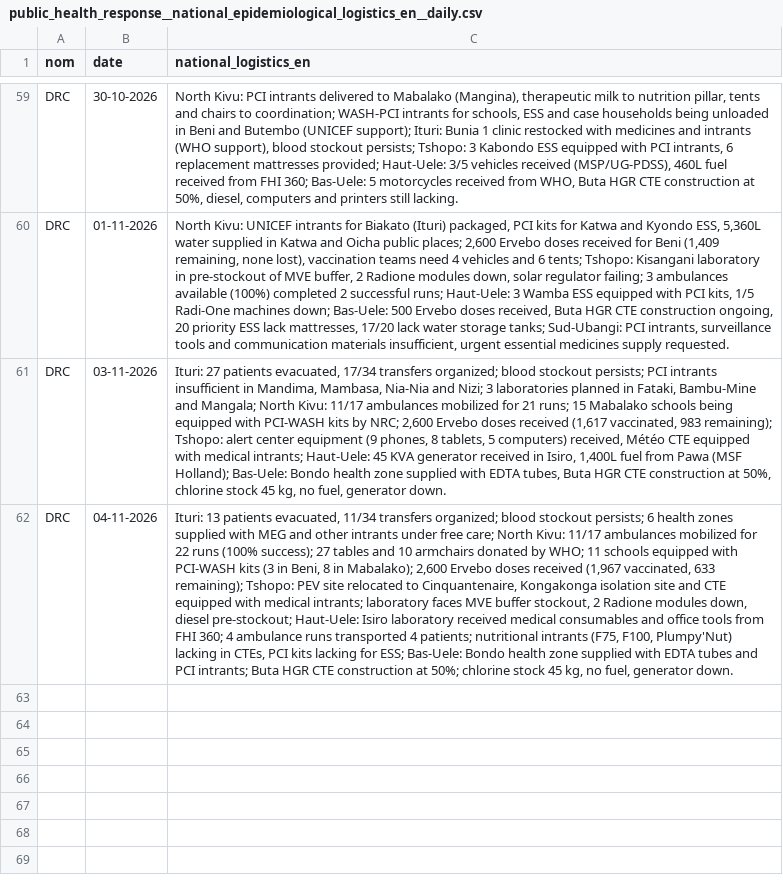
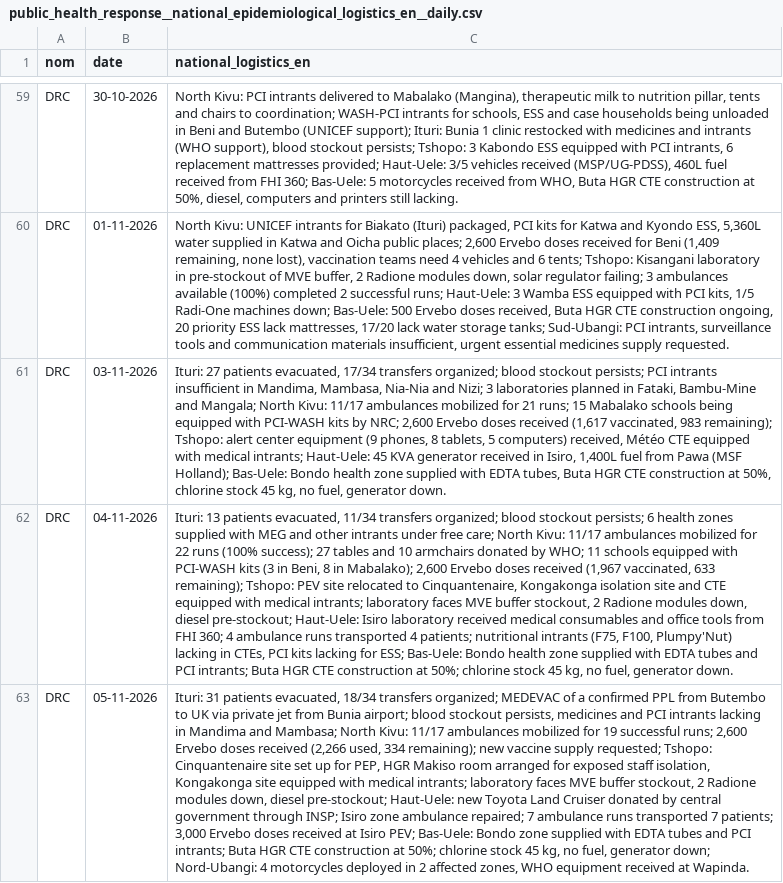
Before and after one commit to INRB-UMIE/BDBV2026-Data, a CSV file: data/public_health_response/processed/public_health_response__national_epidemiological_logistics_en__daily.csv, drawn as a sheet; only a part is shown, gaps mark what is left out; the diff names each change by its address in the sheet, - before the commit and + after, or states it on an @@ line.

```diff
--- a/data/public_health_response/processed/public_health_response__national_epidemiological_logistics_en__daily.csv
+++ b/data/public_health_response/processed/public_health_response__national_epidemiological_logistics_en__daily.csv
+row 63: DRC | 05-11-2026 | Ituri: 31 patients evacuated, 18/34 transfers organized; MEDEVAC of a confirmed PPL from Butembo to UK via private jet from Bunia airport; blood stockout persists, medicines and PCI intrants lacking in Mandima and Mambasa; North Kivu: 11/17 ambulances mobilized for 19 successful runs; 2,600 Ervebo doses received (2,266 used, 334 remaining); new vaccine supply requested; Tshopo: Cinquantenaire site set up for PEP, HGR Makiso room arranged for exposed staff isolation, Kongakonga site equipped with medical intrants; laboratory faces MVE buffer stockout, 2 Radione modules down, diesel pre-stockout; Haut-Uele: new Toyota Land Cruiser donated by central government through INSP; Isiro zone ambulance repaired; 7 ambulance runs transported 7 patients; 3,000 Ervebo doses received at Isiro PEV; Bas-Uele: Bondo zone supplied with EDTA tubes and PCI intrants; Buta HGR CTE construction at 50%; chlorine stock 45 kg, no fuel, generator down; Nord-Ubangi: 4 motorcycles deployed in 2 affected zones, WHO equipment received at Wapinda.
```
Also changed, not shown: data/insp_sitrep/processed/insp_sitrep__cumulative_confirmed_cases__daily.csv, data/insp_sitrep/processed/insp_sitrep__cumulative_confirmed_deaths__daily.csv, 25 other files.
